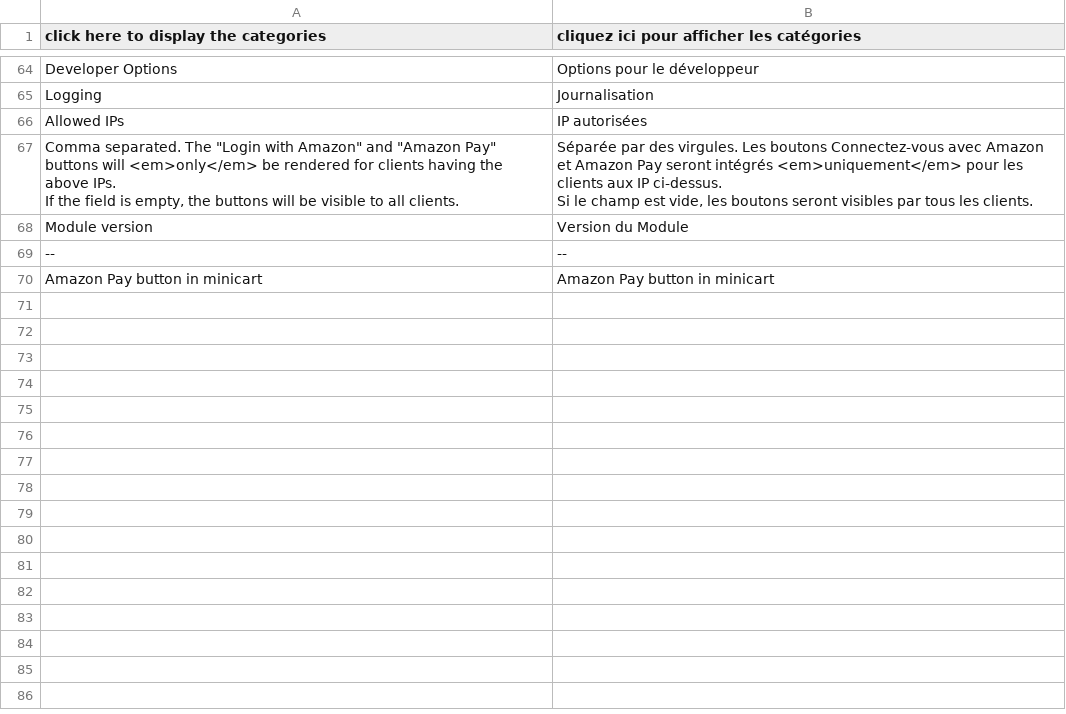
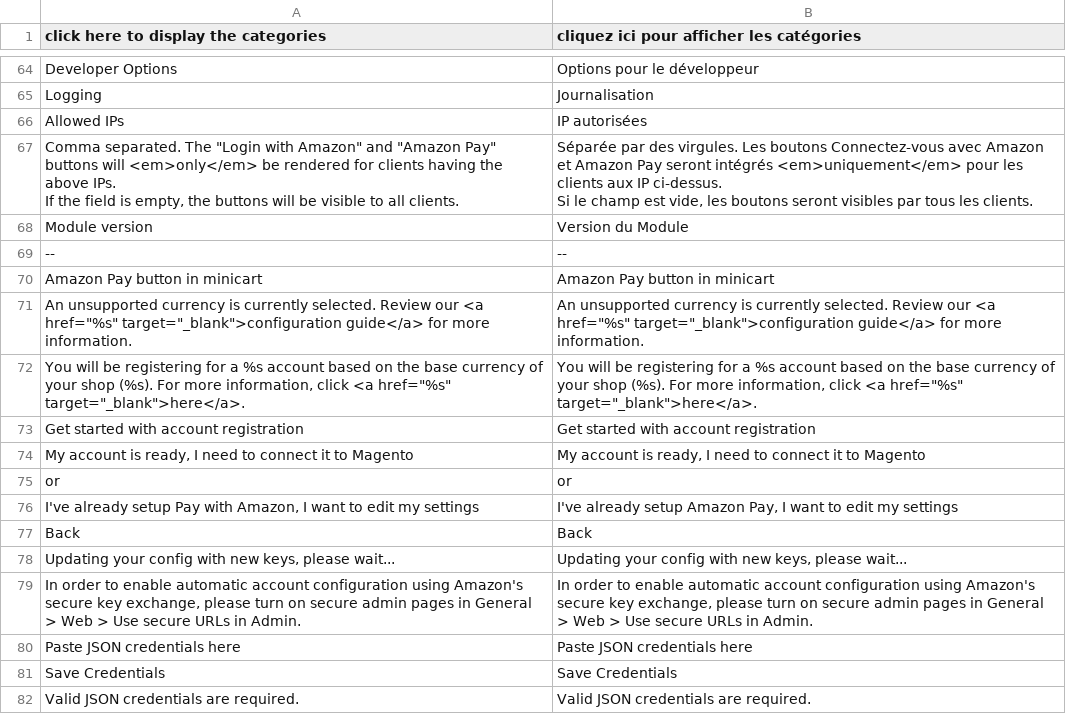
Before and after one commit to amzn/amazon-payments-magento-2-plugin, a CSV file: src/Core/i18n/fr_FR.csv, drawn as a sheet; only a part is shown, gaps mark what is left out.

```diff
--- a/src/Core/i18n/fr_FR.csv
+++ b/src/Core/i18n/fr_FR.csv
@@ -72 +72,13 @@
 "Amazon Pay button in minicart","Amazon Pay button in minicart"
+"An unsupported currency is currently selected. Review our <a href=""%s"" target=""_blank"">configuration guide</a> for more information.","An unsupported currency is currently selected. Review our <a href=""%s"" target=""_blank"">configuration guide</a> for more information."
+"You will be registering for a %s account based on the base currency of your shop (%s). For more information, click <a href=""%s"" target=""_blank"">here</a>.","You will be registering for a %s account based on the base currency of your shop (%s). For more information, click <a href=""%s"" target=""_blank"">here</a>."
+"Get started with account registration","Get started with account registration"
+"My account is ready, I need to connect it to Magento","My account is ready, I need to connect it to Magento"
+"or","or"
+"I've already setup Pay with Amazon, I want to edit my settings","I've already setup Amazon Pay, I want to edit my settings"
+"Back","Back"
+"Updating your config with new keys, please wait...","Updating your config with new keys, please wait..."
+"In order to enable automatic account configuration using Amazon's secure key exchange, please turn on secure admin pages in General > Web > Use secure URLs in Admin.","In order to enable automatic account configuration using Amazon's secure key exchange, please turn on secure admin pages in General > Web > Use secure URLs in Admin."
+"Paste JSON credentials here","Paste JSON credentials here"
+"Save Credentials","Save Credentials"
+"Valid JSON credentials are required.","Valid JSON credentials are required."
```
Also changed, not shown: src/Login/i18n/it_CH.csv.
